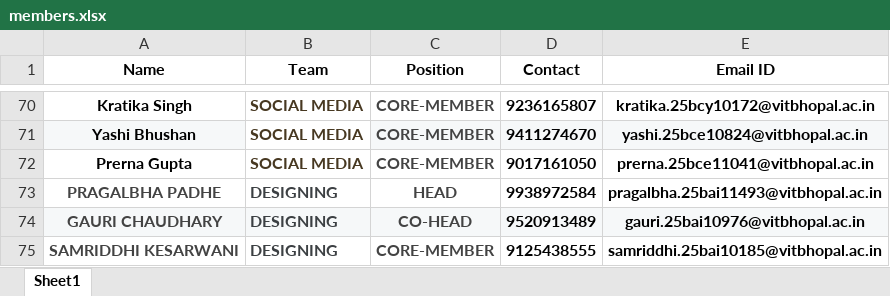
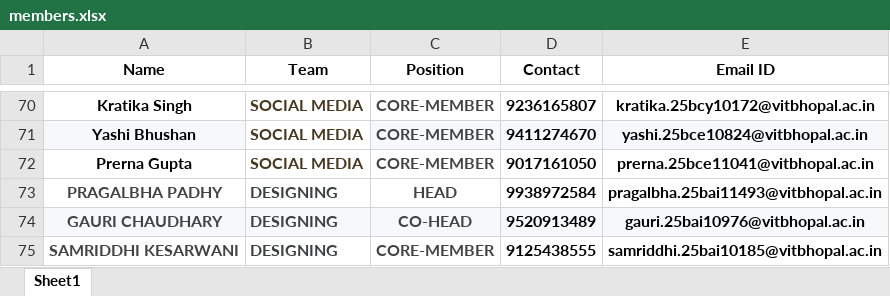
Before and after one commit to bitbroke/Appointment-Letter-Portal, an Excel workbook: members.xlsx, sheet Sheet1, drawn as a sheet; only a part is shown, gaps mark what is left out; values as stored, in another font and other column widths than the file's, no borders; charts and pictures and table styles not drawn; the diff names each change by its address in the sheet, - before the commit and + after, or states it on an @@ line.

Commit message:
member details

```diff
--- a/members.xlsx (sheet Sheet1)
+++ b/members.xlsx (sheet Sheet1)
-A73 (Name): PRAGALBHA PADHE
+A73 (Name): PRAGALBHA PADHY
```
Also changed, not shown: charts or pictures.
